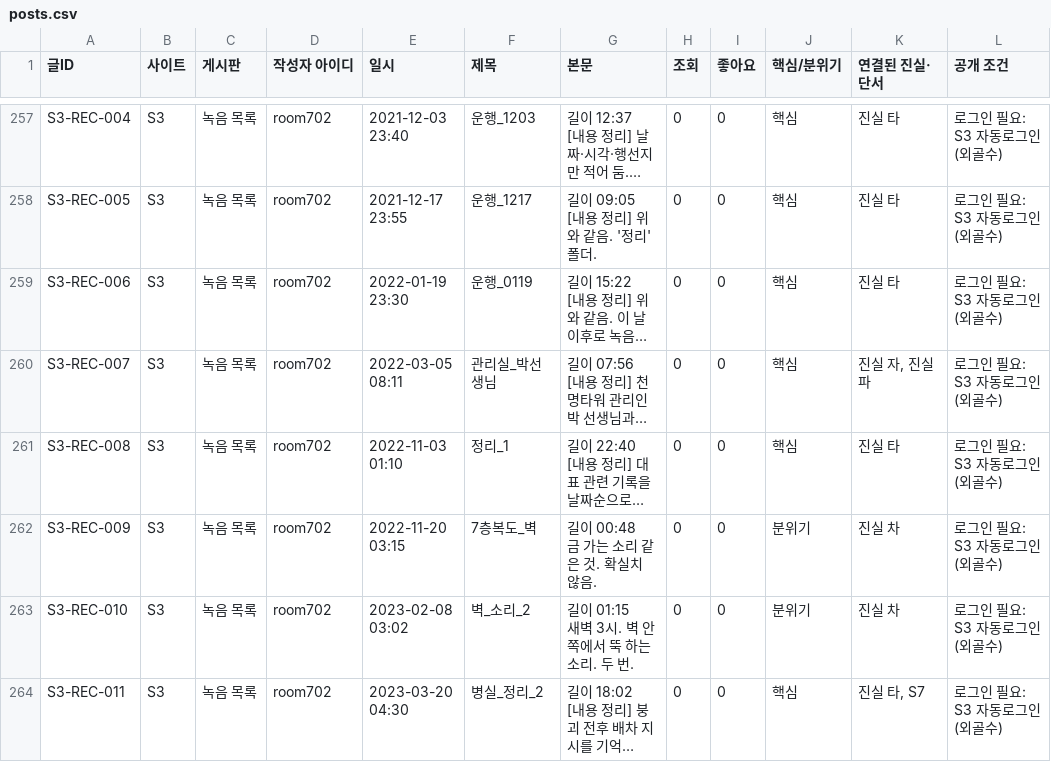
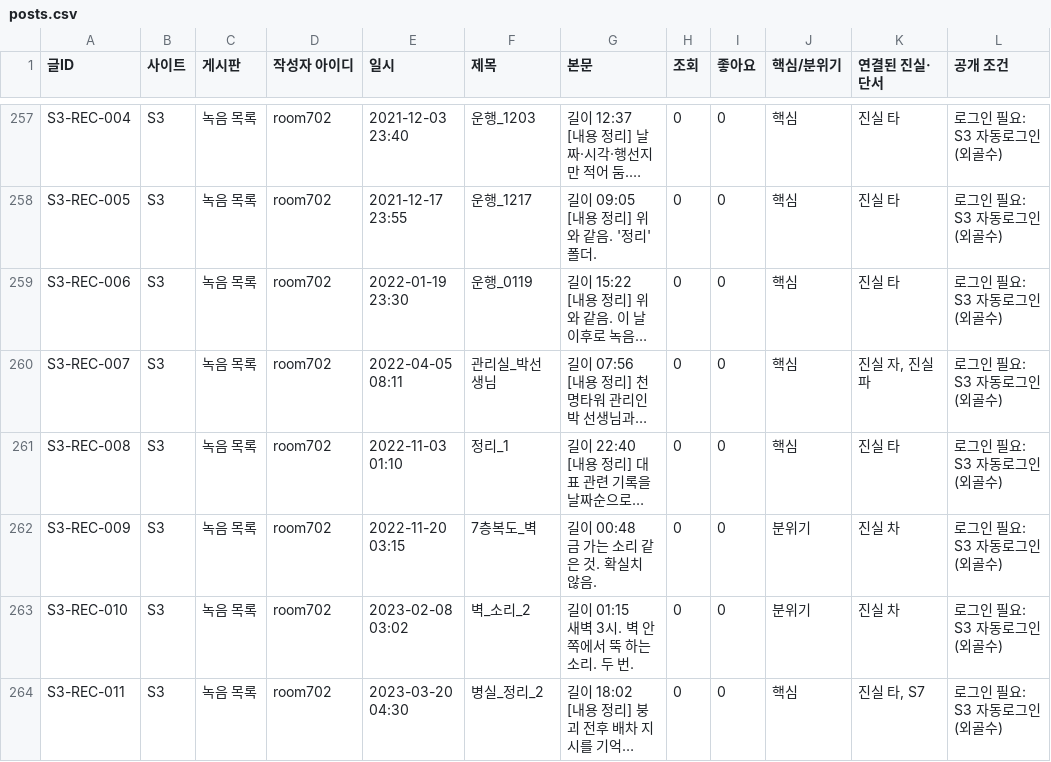
Before and after one commit to AnnieHa1002/haewon-web, a CSV file: data/posts.csv, drawn as a sheet; only a part is shown, gaps mark what is left out; long unchanged cells end in …; the diff covers the shown part only; the diff names each change by its address in the sheet, - before the commit and + after, or states it on an @@ line.

```diff
--- a/data/posts.csv
+++ b/data/posts.csv
-E260 (일시): 2022-03-05 08:11
+E260 (일시): 2022-04-05 08:11
```
Also changed, not shown: 9 edited cells elsewhere in this file, data/comments.csv, data/messages.csv, 1 other file.
